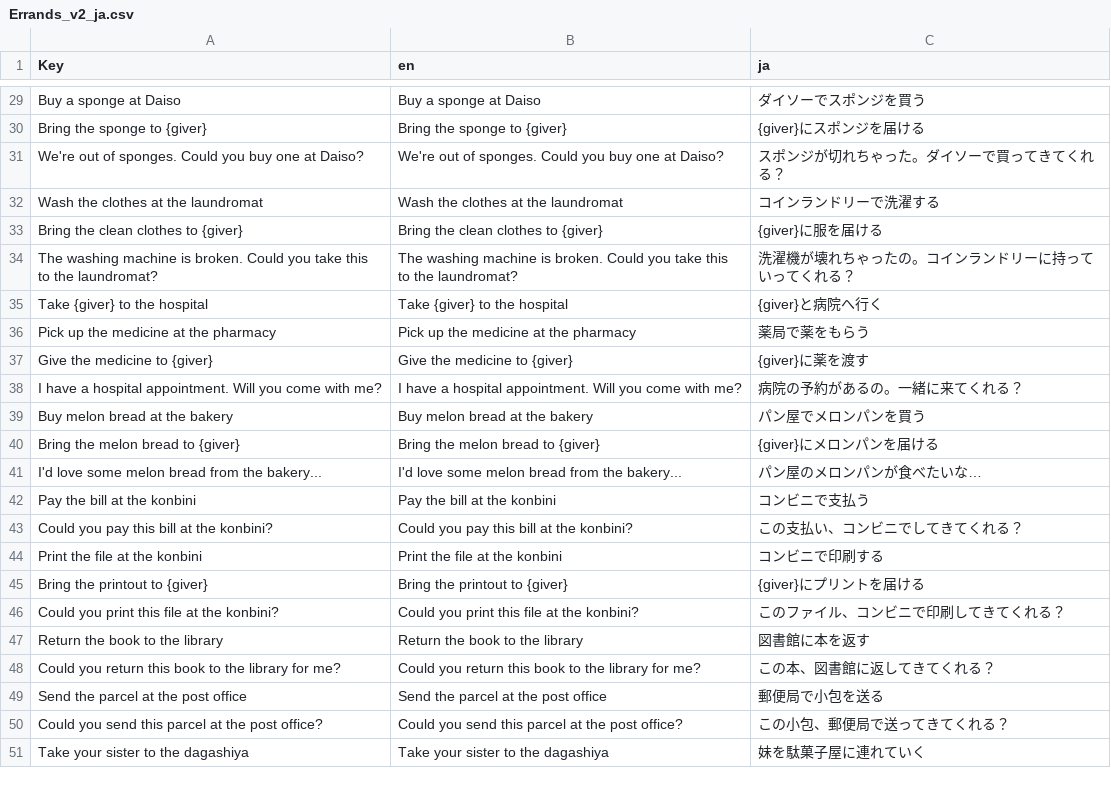
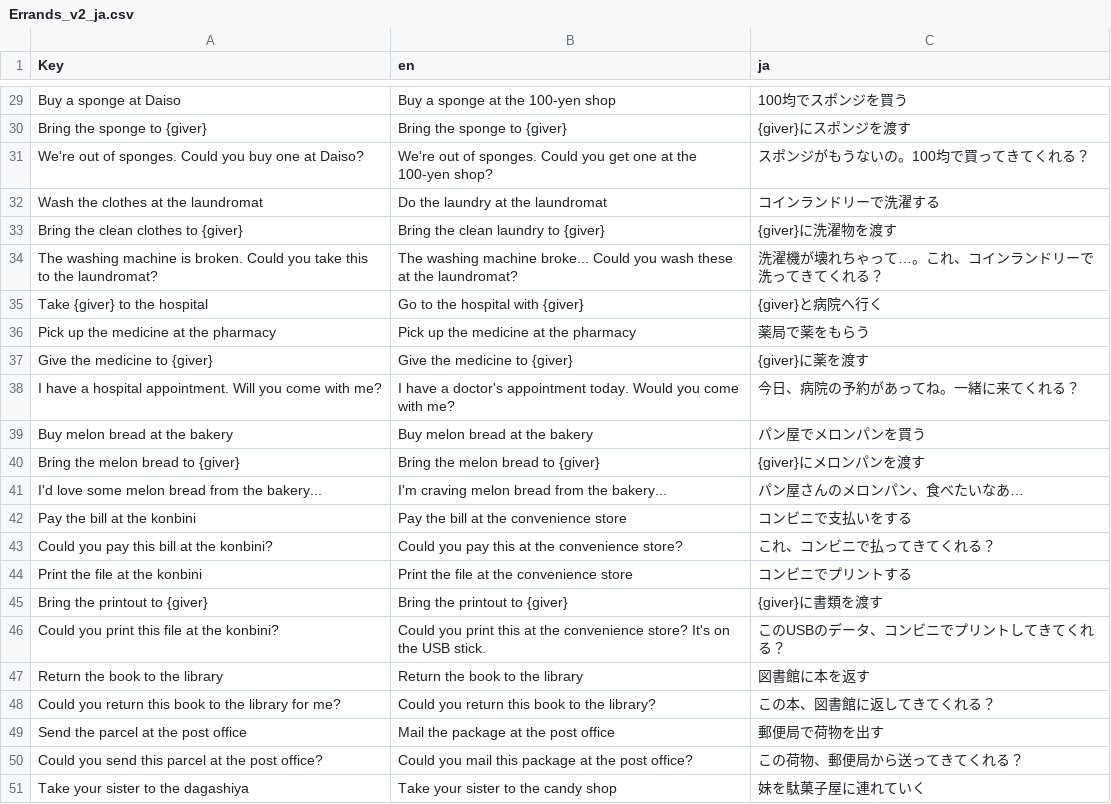
Before and after one commit to ArgoVesta07/otsukai, a CSV file: Design/localization/Errands_v2_ja.csv, drawn as a sheet; only a part is shown, gaps mark what is left out; the diff covers the shown part only.

```diff
--- a/Design/localization/Errands_v2_ja.csv
+++ b/Design/localization/Errands_v2_ja.csv
@@ -29,23 +29,23 @@
-"Buy a sponge at Daiso","Buy a sponge at Daiso","ダイソーでスポンジを買う"
-"Bring the sponge to {giver}","Bring the sponge to {giver}","{giver}にスポンジを届ける"
-"We're out of sponges. Could you buy one at Daiso?","We're out of sponges. Could you buy one at Daiso?","スポンジが切れちゃった。ダイソーで買ってきてくれる？"
-"Wash the clothes at the laundromat","Wash the clothes at the laundromat","コインランドリーで洗濯する"
-"Bring the clean clothes to {giver}","Bring the clean clothes to {giver}","{giver}に服を届ける"
-"The washing machine is broken. Could you take this to the laundromat?","The washing machine is broken. Could you take this to the laundromat?","洗濯機が壊れちゃったの。コインランドリーに持っていってくれる？"
-"Take {giver} to the hospital","Take {giver} to the hospital","{giver}と病院へ行く"
+"Buy a sponge at Daiso","Buy a sponge at the 100-yen shop","100均でスポンジを買う"
+"Bring the sponge to {giver}","Bring the sponge to {giver}","{giver}にスポンジを渡す"
+"We're out of sponges. Could you buy one at Daiso?","We're out of sponges. Could you get one at the 100-yen shop?","スポンジがもうないの。100均で買ってきてくれる？"
+"Wash the clothes at the laundromat","Do the laundry at the laundromat","コインランドリーで洗濯する"
+"Bring the clean clothes to {giver}","Bring the clean laundry to {giver}","{giver}に洗濯物を渡す"
+"The washing machine is broken. Could you take this to the laundromat?","The washing machine broke... Could you wash these at the laundromat?","洗濯機が壊れちゃって…。これ、コインランドリーで洗ってきてくれる？"
+"Take {giver} to the hospital","Go to the hospital with {giver}","{giver}と病院へ行く"
 "Pick up the medicine at the pharmacy","Pick up the medicine at the pharmacy","薬局で薬をもらう"
 "Give the medicine to {giver}","Give the medicine to {giver}","{giver}に薬を渡す"
-"I have a hospital appointment. Will you come with me?","I have a hospital appointment. Will you come with me?","病院の予約があるの。一緒に来てくれる？"
+"I have a hospital appointment. Will you come with me?","I have a doctor's appointment today. Would you come with me?","今日、病院の予約があってね。一緒に来てくれる？"
 "Buy melon bread at the bakery","Buy melon bread at the bakery","パン屋でメロンパンを買う"
-"Bring the melon bread to {giver}","Bring the melon bread to {giver}","{giver}にメロンパンを届ける"
-"I'd love some melon bread from the bakery...","I'd love some melon bread from the bakery...","パン屋のメロンパンが食べたいな…"
-"Pay the bill at the konbini","Pay the bill at the konbini","コンビニで支払う"
-"Could you pay this bill at the konbini?","Could you pay this bill at the konbini?","この支払い、コンビニでしてきてくれる？"
-"Print the file at the konbini","Print the file at the konbini","コンビニで印刷する"
-"Bring the printout to {giver}","Bring the printout to {giver}","{giver}にプリントを届ける"
-"Could you print this file at the konbini?","Could you print this file at the konbini?","このファイル、コンビニで印刷してきてくれる？"
+"Bring the melon bread to {giver}","Bring the melon bread to {giver}","{giver}にメロンパンを渡す"
+"I'd love some melon bread from the bakery...","I'm craving melon bread from the bakery...","パン屋さんのメロンパン、食べたいなあ…"
+"Pay the bill at the konbini","Pay the bill at the convenience store","コンビニで支払いをする"
+"Could you pay this bill at the konbini?","Could you pay this at the convenience store?","これ、コンビニで払ってきてくれる？"
+"Print the file at the konbini","Print the file at the convenience store","コンビニでプリントする"
+"Bring the printout to {giver}","Bring the printout to {giver}","{giver}に書類を渡す"
+"Could you print this file at the konbini?","Could you print this at the convenience store? It's on the USB stick.","このUSBのデータ、コンビニでプリントしてきてくれる？"
 "Return the book to the library","Return the book to the library","図書館に本を返す"
-"Could you return this book to the library for me?","Could you return this book to the library for me?","この本、図書館に返してきてくれる？"
-"Send the parcel at the post office","Send the parcel at the post office","郵便局で小包を送る"
-"Could you send this parcel at the post office?","Could you send this parcel at the post office?","この小包、郵便局で送ってきてくれる？"
-"Take your sister to the dagashiya","Take your sister to the dagashiya","妹を駄菓子屋に連れていく"
+"Could you return this book to the library for me?","Could you return this book to the library?","この本、図書館に返してきてくれる？"
+"Send the parcel at the post office","Mail the package at the post office","郵便局で荷物を出す"
+"Could you send this parcel at the post office?","Could you mail this package at the post office?","この荷物、郵便局から送ってきてくれる？"
+"Take your sister to the dagashiya","Take your sister to the candy shop","妹を駄菓子屋に連れていく"
```
Also changed, not shown: 44 edited cells elsewhere in this file, 2 other files.
